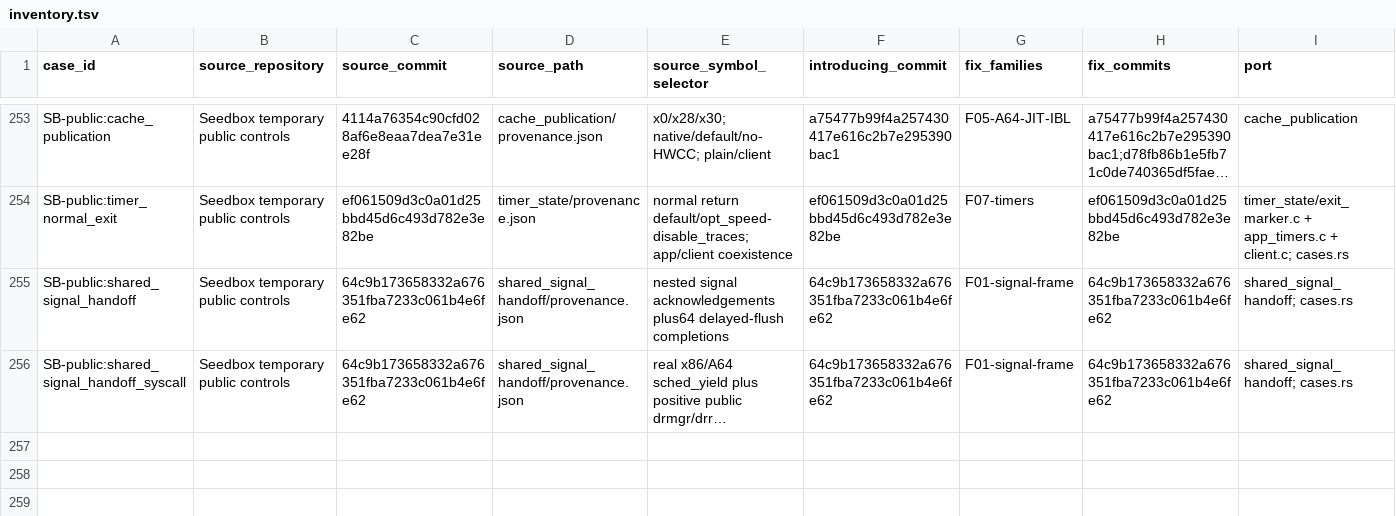
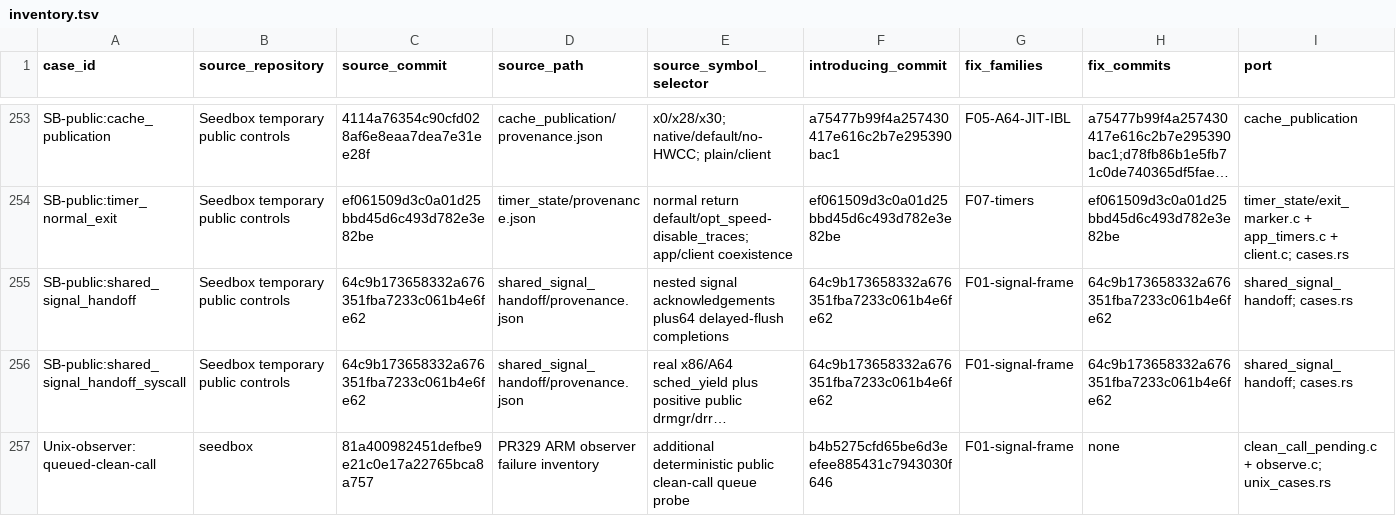
Before and after one commit to gardnervickers/dynamorio, a TSV file: seedbox-tests/dynamorio/unix/inventory.tsv, drawn as a sheet; only a part is shown, gaps mark what is left out; long unchanged cells end in …; rows hold the shown columns only; the diff names each change by its address in the sheet, - before the commit and + after, or states it on an @@ line.

Commit message:
test: isolate queued signal delivery from public clean calls

```diff
--- a/seedbox-tests/dynamorio/unix/inventory.tsv
+++ b/seedbox-tests/dynamorio/unix/inventory.tsv
+row 257: Unix-observer:queued-clean-call | seedbox | 81a400982451defbe9e21c0e17a22765bca8a757 | PR329 ARM observer failure inventory | additional deterministic public clean-call queue probe | b4b5275cfd65be6d3eefee885431c7943030f646 | F01-signal-frame | none | clean_call_pending.c + observe.c; unix_cases.rs
```
Also changed, not shown: 4 other files.
